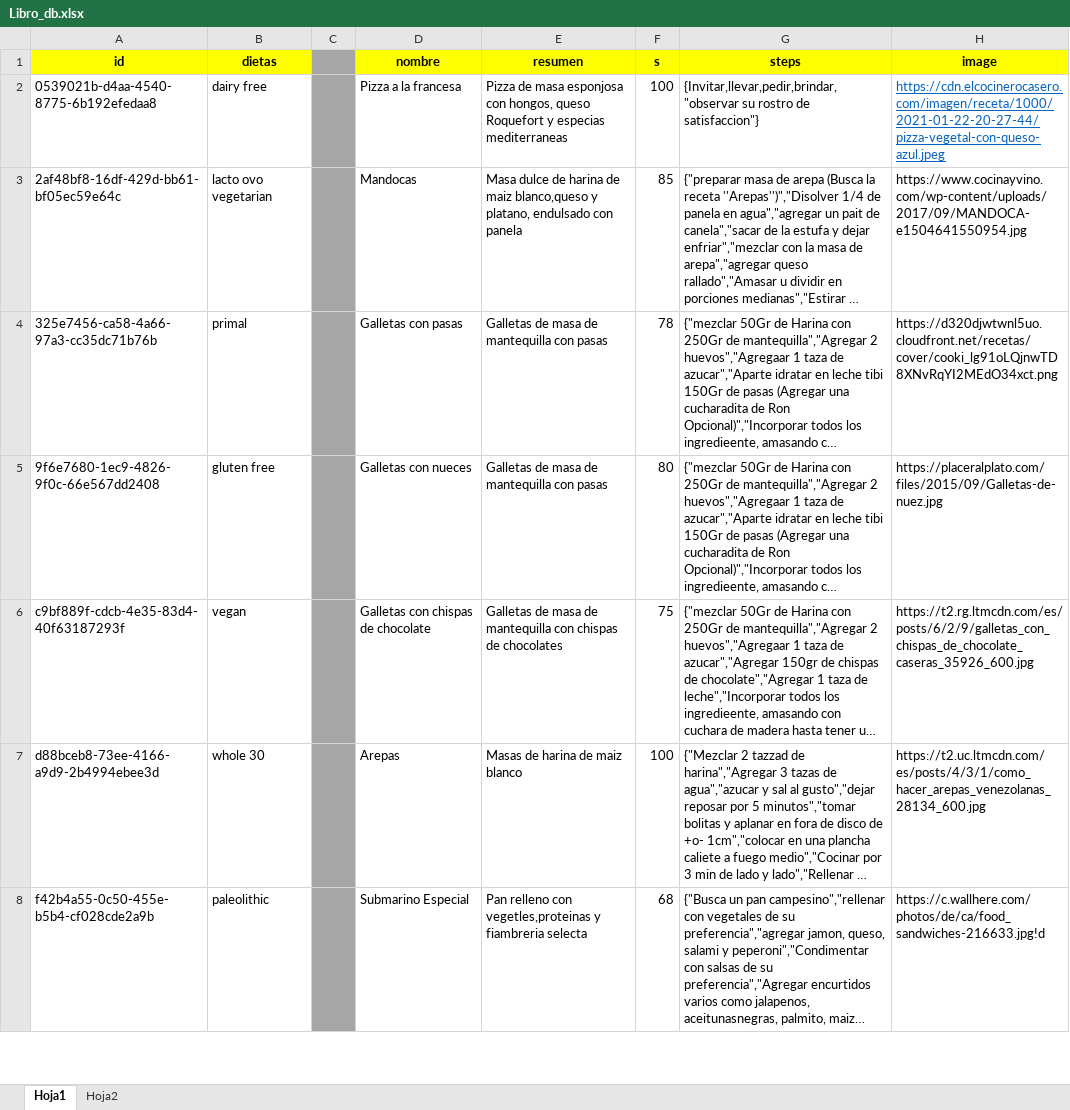
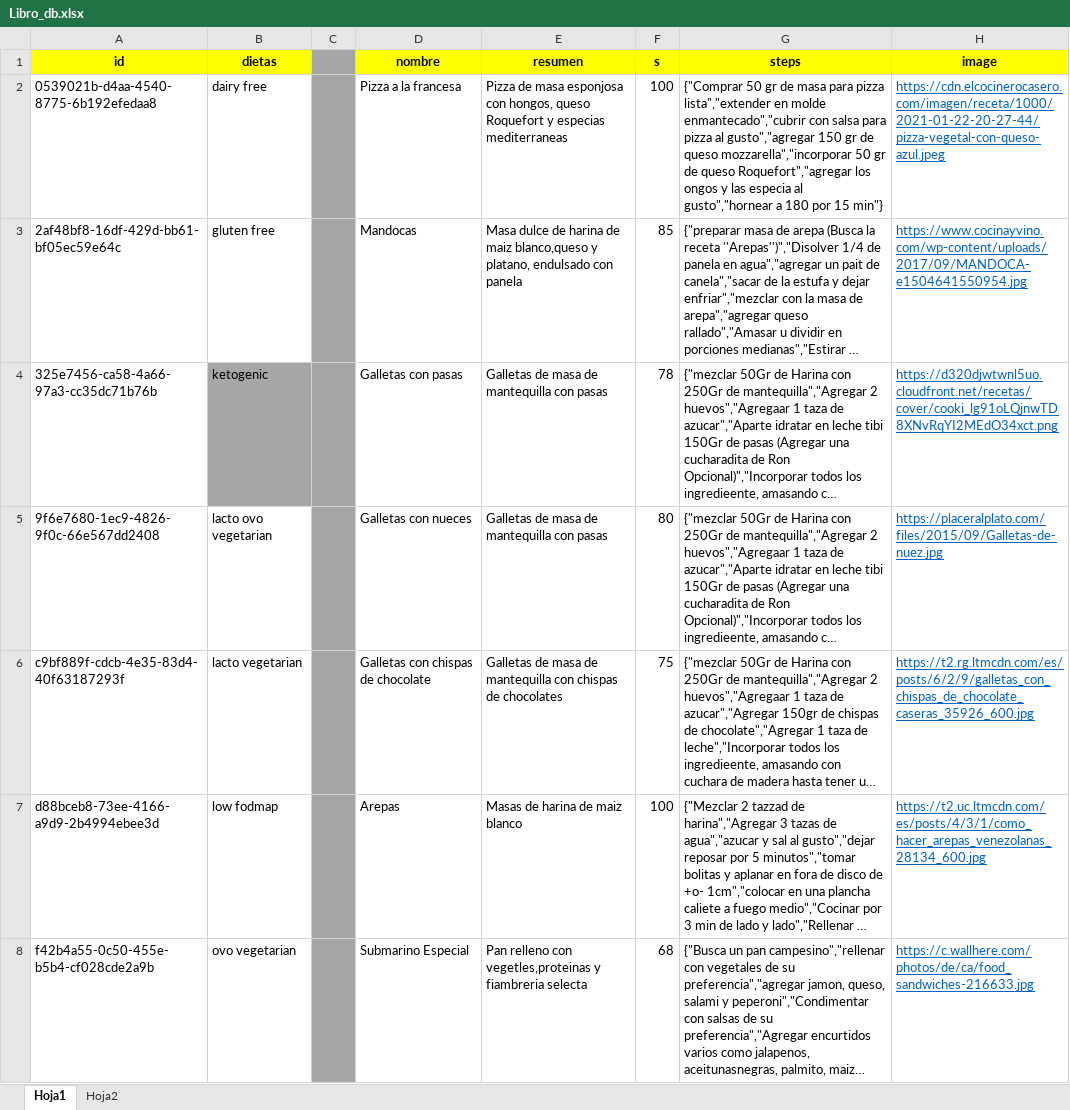
Before and after one commit to Rolandor25/Henry-Food, an Excel workbook: Libro_db.xlsx, sheet Hoja1, drawn as a sheet; only a part is shown; long unchanged cells end in …; values as stored, in another font and other column widths than the file's, no borders; the diff covers the shown part only; the diff names each change by its address in the sheet, - before the commit and + after, or states it on an @@ line.

```diff
--- a/Libro_db.xlsx (sheet Hoja1)
+++ b/Libro_db.xlsx (sheet Hoja1)
-G2 (steps): {Invitar,llevar,pedir,brindar,"observar su rostro de satisfaccion"}
+G2 (steps): {"Comprar 50 gr de masa para pizza lista","extender en molde enmantecado","cubrir con salsa para pizza al gusto","agregar 150 gr de queso mozzarella","incorporar 50 gr de queso Roquefort","agregar los ongos y las especia al gusto","hornear a 180 por 15 min"}
-B3 (dietas): lacto ovo vegetarian
+B3 (dietas): gluten free
@@ H3:H8 underline: off → on, text colour: black → #0563C1 @@
-B4 (dietas): primal
+B4 (dietas): ketogenic
-B4 fill: none
+B4 fill: #A6A6A6
-B5 (dietas): gluten free
+B5 (dietas): lacto ovo vegetarian
-B6 (dietas): vegan
+B6 (dietas): lacto vegetarian
-B7 (dietas): whole 30
+B7 (dietas): low fodmap
-B8 (dietas): paleolithic
+B8 (dietas): ovo vegetarian
-H8 (image): https://c.wallhere.com/photos/de/ca/food_sandwiches-216633.jpg!d
+H8 (image): https://c.wallhere.com/photos/de/ca/food_sandwiches-216633.jpg
```
Also changed, not shown: 5 added rows and 1 edited cell elsewhere in this sheet, 7 other files.
